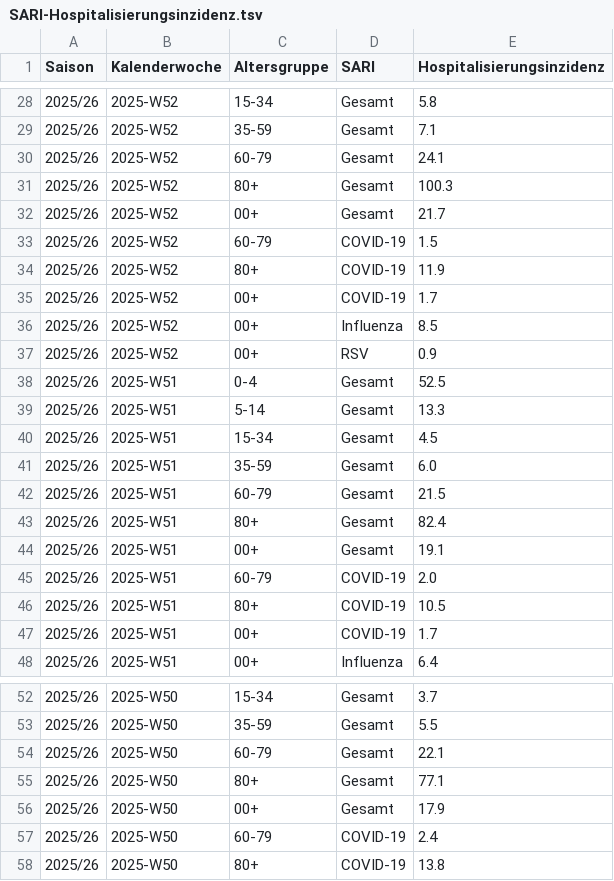
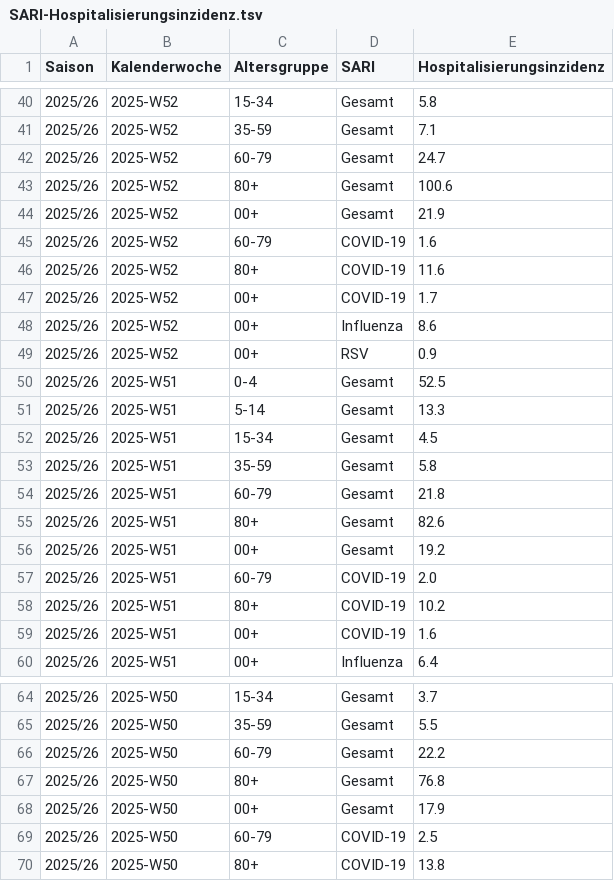
Before and after one commit to robert-koch-institut/SARI-Hospitalisierungsinzidenz, a TSV file: SARI-Hospitalisierungsinzidenz.tsv, drawn as a sheet; only a part is shown, gaps mark what is left out; the diff covers the shown part only.

```diff
--- a/SARI-Hospitalisierungsinzidenz.tsv
+++ b/SARI-Hospitalisierungsinzidenz.tsv
@@ -29,9 +41,9 @@ Saison	Kalenderwoche	Altersgruppe	SARI	Hospitalisierungsinzidenz
 2025/26	2025-W52	35-59	Gesamt	7.1
-2025/26	2025-W52	60-79	Gesamt	24.1
-2025/26	2025-W52	80+	Gesamt	100.3
-2025/26	2025-W52	00+	Gesamt	21.7
-2025/26	2025-W52	60-79	COVID-19	1.5
-2025/26	2025-W52	80+	COVID-19	11.9
+2025/26	2025-W52	60-79	Gesamt	24.7
+2025/26	2025-W52	80+	Gesamt	100.6
+2025/26	2025-W52	00+	Gesamt	21.9
+2025/26	2025-W52	60-79	COVID-19	1.6
+2025/26	2025-W52	80+	COVID-19	11.6
 2025/26	2025-W52	00+	COVID-19	1.7
-2025/26	2025-W52	00+	Influenza	8.5
+2025/26	2025-W52	00+	Influenza	8.6
 2025/26	2025-W52	00+	RSV	0.9
@@ -40,9 +52,9 @@ Saison	Kalenderwoche	Altersgruppe	SARI	Hospitalisierungsinzidenz
 2025/26	2025-W51	15-34	Gesamt	4.5
-2025/26	2025-W51	35-59	Gesamt	6.0
-2025/26	2025-W51	60-79	Gesamt	21.5
-2025/26	2025-W51	80+	Gesamt	82.4
-2025/26	2025-W51	00+	Gesamt	19.1
+2025/26	2025-W51	35-59	Gesamt	5.8
+2025/26	2025-W51	60-79	Gesamt	21.8
+2025/26	2025-W51	80+	Gesamt	82.6
+2025/26	2025-W51	00+	Gesamt	19.2
 2025/26	2025-W51	60-79	COVID-19	2.0
-2025/26	2025-W51	80+	COVID-19	10.5
-2025/26	2025-W51	00+	COVID-19	1.7
+2025/26	2025-W51	80+	COVID-19	10.2
+2025/26	2025-W51	00+	COVID-19	1.6
 2025/26	2025-W51	00+	Influenza	6.4
@@ -53,6 +65,6 @@ Saison	Kalenderwoche	Altersgruppe	SARI	Hospitalisierungsinzidenz
 2025/26	2025-W50	35-59	Gesamt	5.5
-2025/26	2025-W50	60-79	Gesamt	22.1
-2025/26	2025-W50	80+	Gesamt	77.1
+2025/26	2025-W50	60-79	Gesamt	22.2
+2025/26	2025-W50	80+	Gesamt	76.8
 2025/26	2025-W50	00+	Gesamt	17.9
-2025/26	2025-W50	60-79	COVID-19	2.4
+2025/26	2025-W50	60-79	COVID-19	2.5
 2025/26	2025-W50	80+	COVID-19	13.8
```
Also changed, not shown: 12 added rows and 30 edited cells elsewhere in this file, 7 other files.
